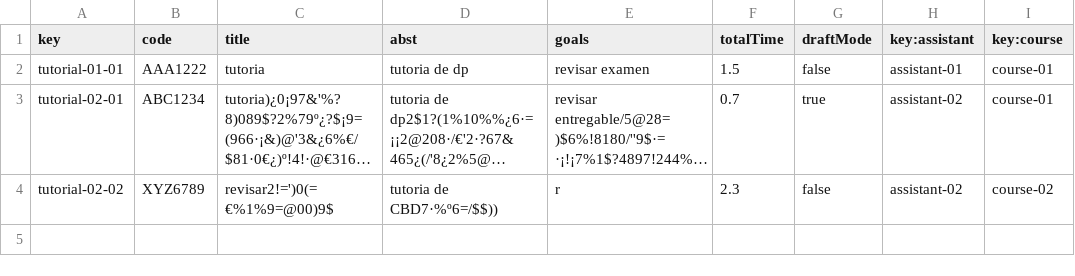
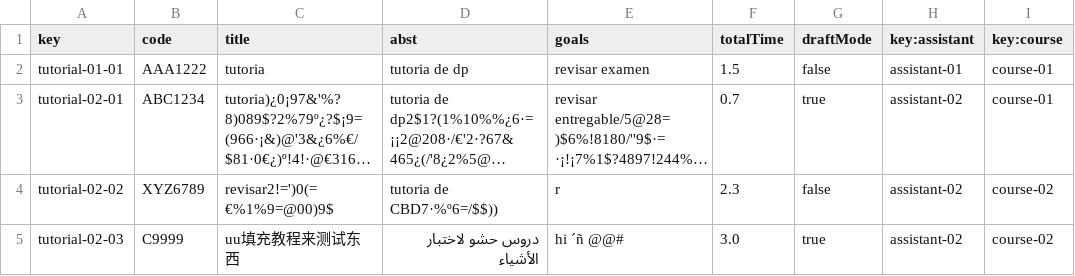
Before and after one commit to josrojrom1/C1.04.02, a CSV file: src/main/webapp/WEB-INF/resources/sample-data/tutorial.csv, drawn as a sheet; long unchanged cells end in …; the diff names each change by its address in the sheet, - before the commit and + after, or states it on an @@ line.

```diff
--- a/src/main/webapp/WEB-INF/resources/sample-data/tutorial.csv
+++ b/src/main/webapp/WEB-INF/resources/sample-data/tutorial.csv
+row 5: tutorial-02-03 | C9999 | uu填充教程来测试东西 | دروس حشو لاختبار الأشياء | hi ´ñ @@# | 3.0 | true | assistant-02 | course-02
```
Also changed, not shown: 10 other files.
